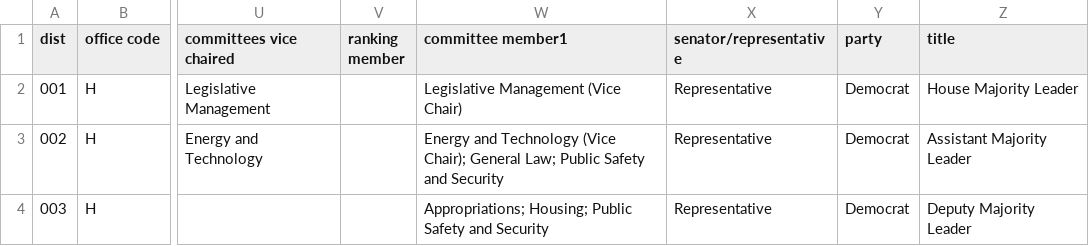
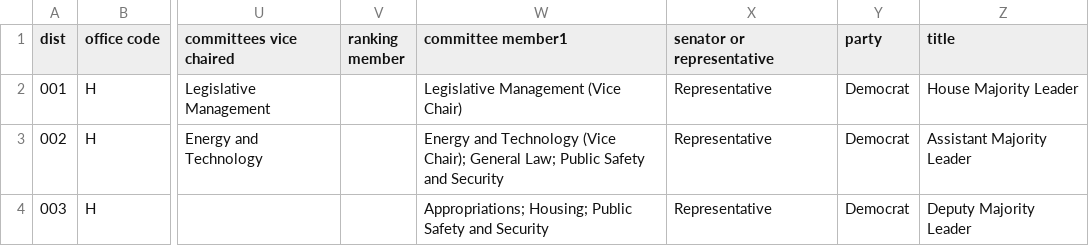
Before and after one commit to codeforct/wp-amplify-legislator-database, a CSV file: data/LegislatorDatabase.csv, drawn as a sheet; only a part is shown, gaps mark what is left out; the diff names each change by its address in the sheet, - before the commit and + after, or states it on an @@ line.

```diff
--- a/data/LegislatorDatabase.csv
+++ b/data/LegislatorDatabase.csv
-X1: senator/representative
+X1: senator or representative
```
Also changed, not shown: 2 other files.
